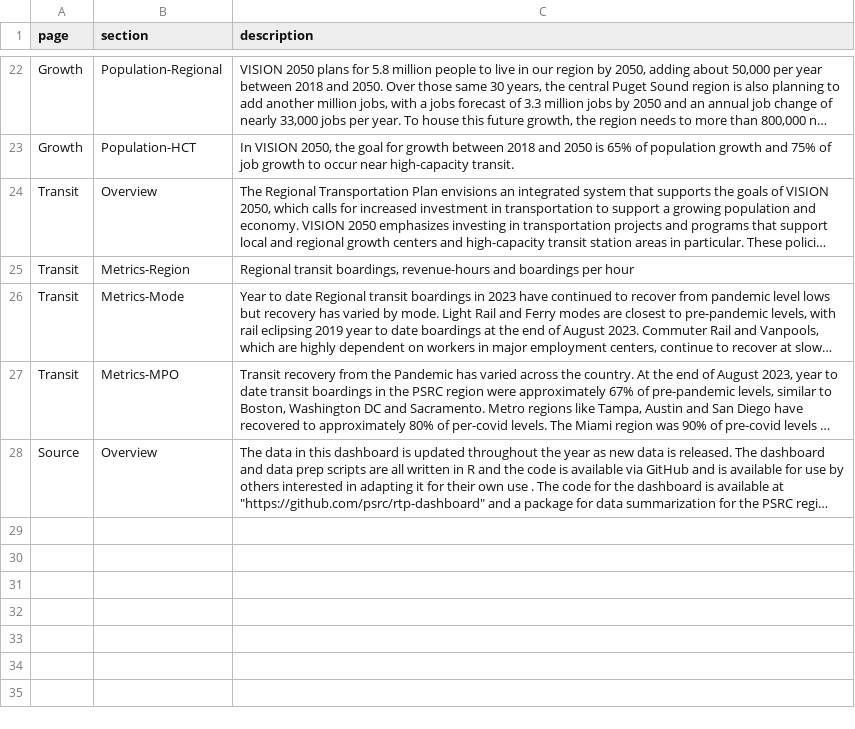
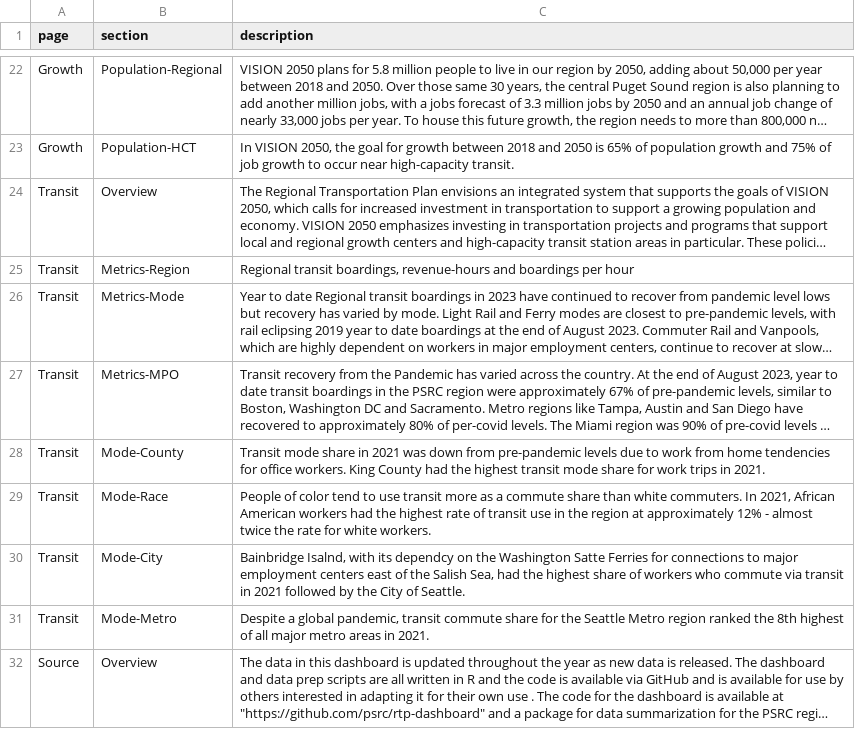
Before and after one commit to psrc/rtp-dashboard, a CSV file: data/page_text.csv, drawn as a sheet; only a part is shown, gaps mark what is left out; long unchanged cells end in …; the diff names each change by its address in the sheet, - before the commit and + after, or states it on an @@ line.

Commit message:
updated transit module with echarts

```diff
--- a/data/page_text.csv
+++ b/data/page_text.csv
+row 28: Transit | Mode-County | Transit mode share in 2021 was down from pre-pandemic levels due to work from home tendencies for office workers. King County had the highest transit mode share for work trips in 2021.
+row 29: Transit | Mode-Race | People of color tend to use transit more as a commute share than white commuters. In 2021, African American workers had the highest rate of transit use in the region at approximately 12% - almost twice the rate for white workers.
+row 30: Transit | Mode-City | Bainbridge Isalnd, with its dependcy on the Washington Satte Ferries for connections to major employment centers east of the Salish Sea, had the highest share of workers who commute via transit in 2021 followed by the City of Seattle.
+row 31: Transit | Mode-Metro | Despite a global pandemic, transit commute share for the Seattle Metro region ranked the 8th highest of all major metro areas in 2021.
```
Also changed, not shown: data/source_information.csv, 7 other files.
